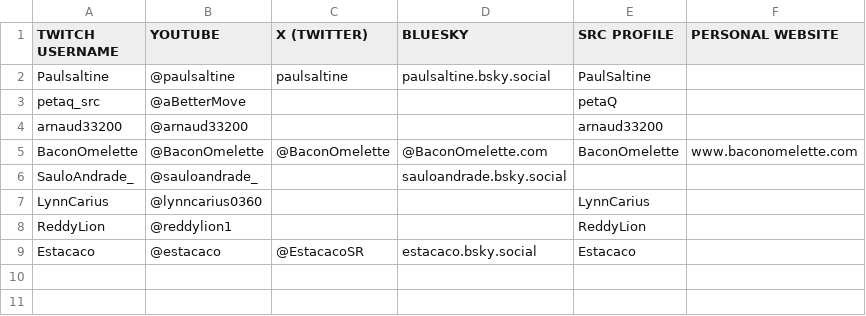
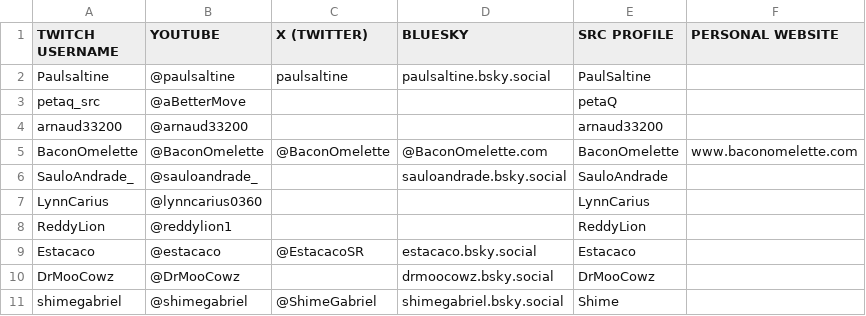
Before and after one commit to segacrew/segacrew-website, a CSV file: SEGA CREW MEMBER LINKS - MASTER.csv, drawn as a sheet.

```diff
--- a/SEGA CREW MEMBER LINKS - MASTER.csv
+++ b/SEGA CREW MEMBER LINKS - MASTER.csv
@@ -5,3 +5,3 @@ arnaud33200,@arnaud33200,,,arnaud33200,
 BaconOmelette,@BaconOmelette,@BaconOmelette,@BaconOmelette.com,BaconOmelette,www.baconomelette.com
-SauloAndrade_,@sauloandrade_,,sauloandrade.bsky.social,,
+SauloAndrade_,@sauloandrade_,,sauloandrade.bsky.social,SauloAndrade,
 LynnCarius,@lynncarius0360,,,LynnCarius,
@@ -9 +9,3 @@ ReddyLion,@reddylion1,,,ReddyLion,
 Estacaco,@estacaco,@EstacacoSR,estacaco.bsky.social,Estacaco,
+DrMooCowz,@DrMooCowz,,drmoocowz.bsky.social,DrMooCowz,
+shimegabriel,@shimegabriel,@ShimeGabriel,shimegabriel.bsky.social,Shime,
```
Also changed, not shown: 1 other file.
